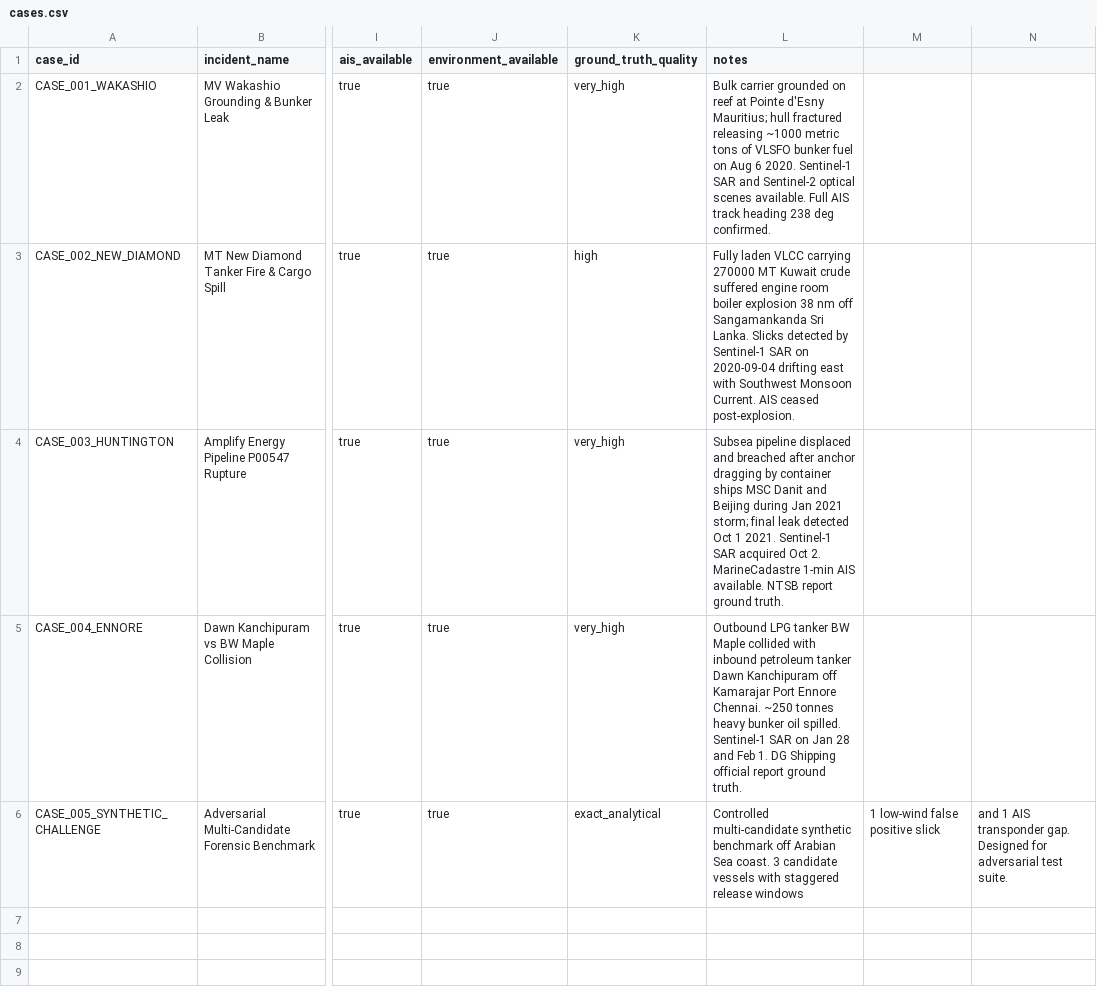
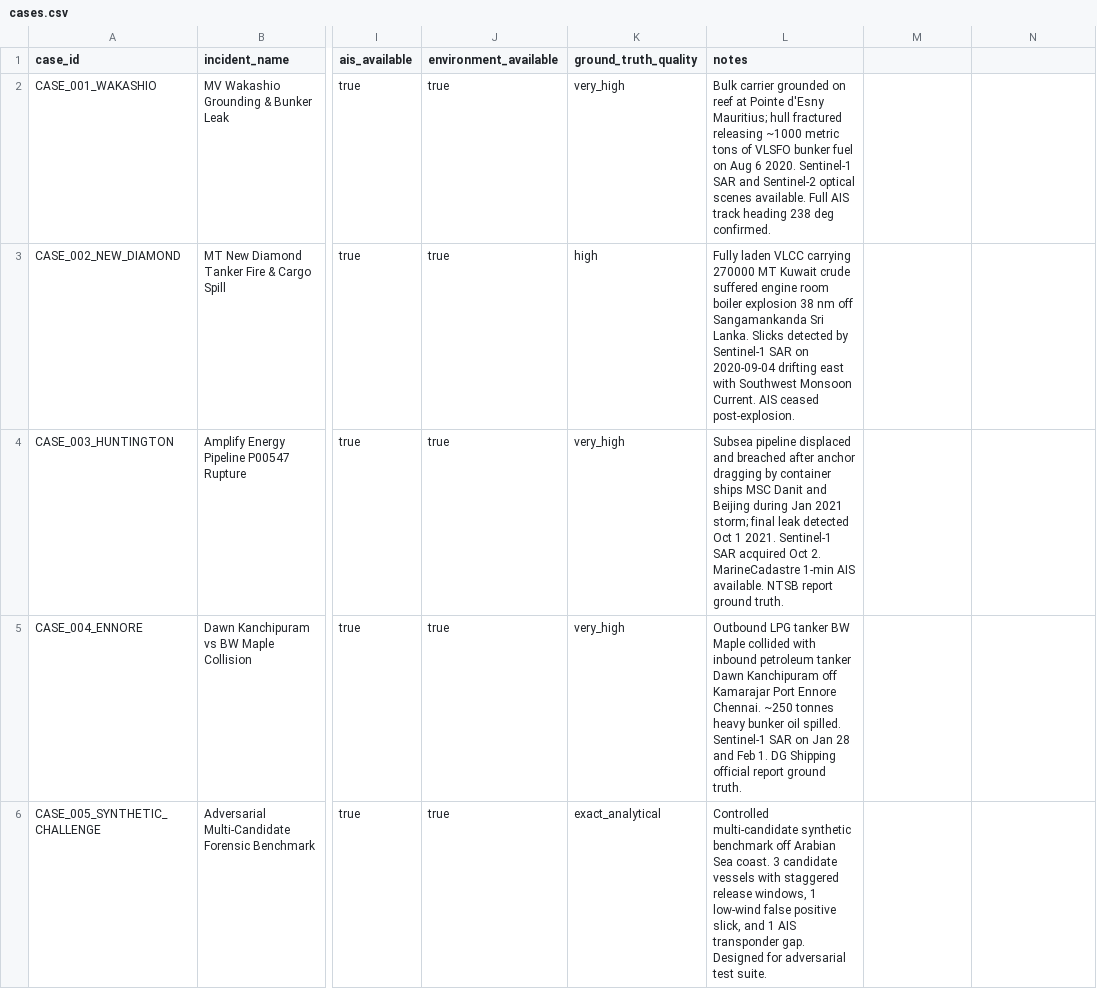
Before and after one commit to adityasonwane555/SIH26143-MARITIME-FORENSICS, a CSV file: data/metadata/cases.csv, drawn as a sheet; only a part is shown, gaps mark what is left out; the diff names each change by its address in the sheet, - before the commit and + after, or states it on an @@ line.

Commit message:
test: add adversarial stress suite, benchmark experiments, and API tests

```diff
--- a/data/metadata/cases.csv
+++ b/data/metadata/cases.csv
-L6 (notes): …staggered release windows
+L6 (notes): …staggered release windows, 1 low-wind false positive slick, and 1 AIS transponder gap. Designed for adversarial test suite.
-M6: 1 low-wind false positive slick
+M6: (empty)
-N6: and 1 AIS transponder gap. Designed for adversarial test suite.
+N6: (empty)
```
Also changed, not shown: 20 other files.
